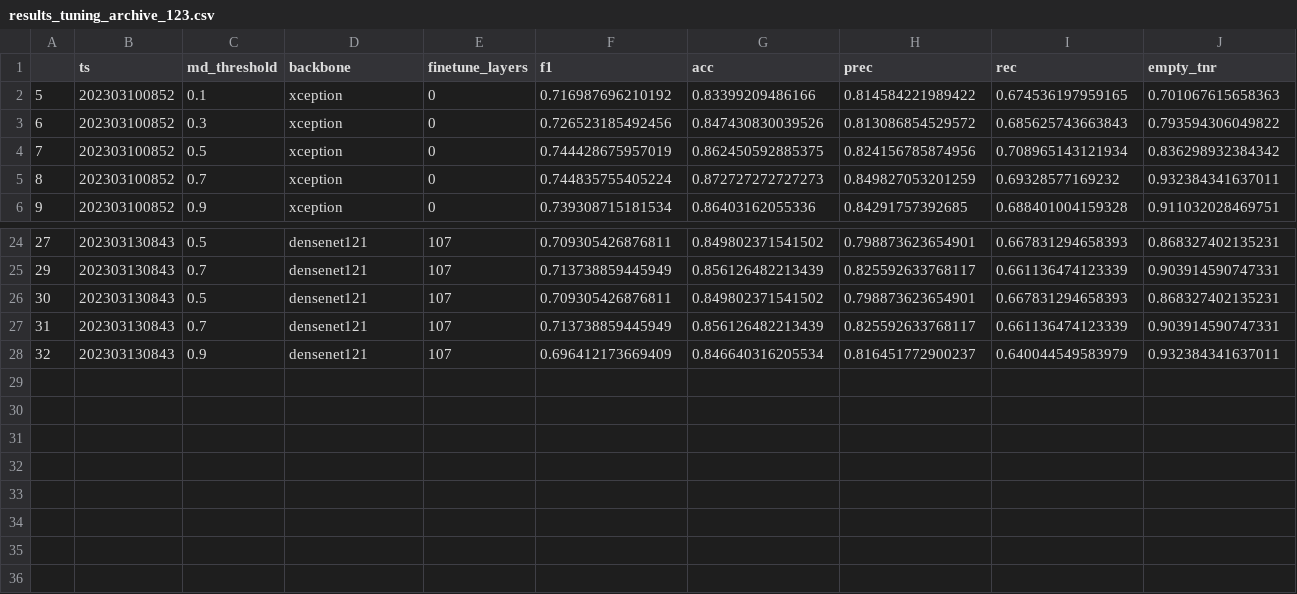
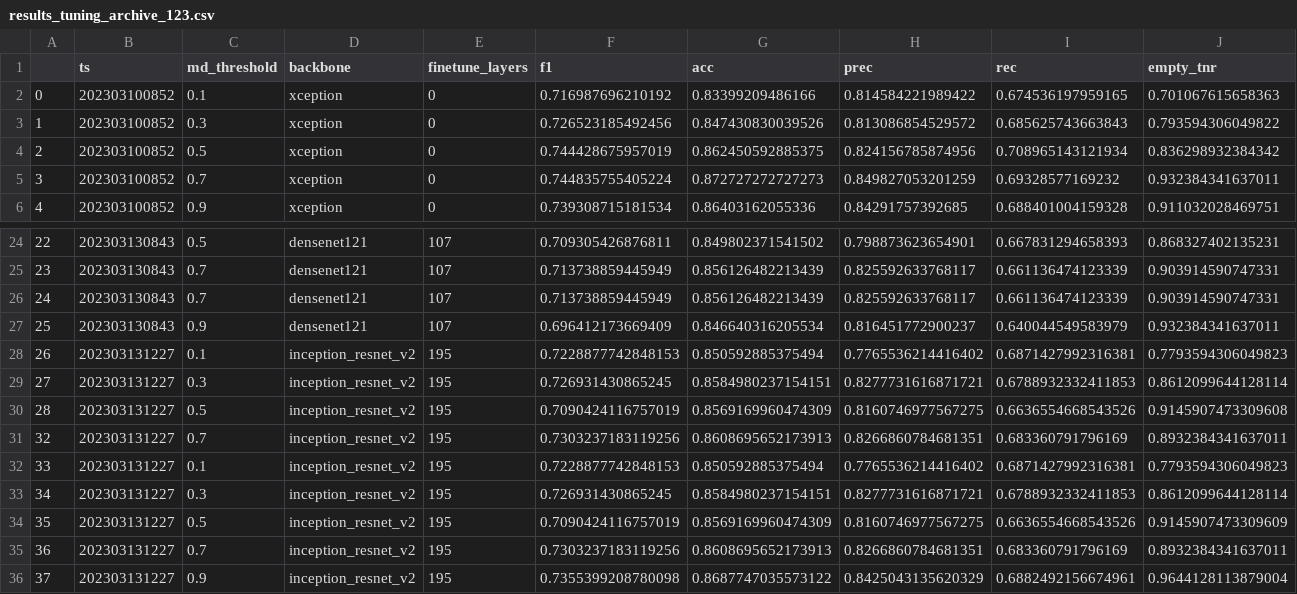
Before and after one commit to slds-lmu/wildlife-experiments, a CSV file: results/results_tuning_archive_123.csv, drawn as a sheet; only a part is shown, gaps mark what is left out; removed rows and columns are numbered as before the commit, all else as after; rows hold the shown columns only; the diff names each change by its address in the sheet, - before the commit and + after, or states it on an @@ line.

```diff
--- a/results/results_tuning_archive_123.csv
+++ b/results/results_tuning_archive_123.csv
@@ column A renumbered between rows 2 and 27 @@
-row 26: 30 | 202303130843 | 0.5 | densenet121 | 107 | 0.709305426876811 | 0.849802371541502 | 0.798873623654901 | 0.667831294658393 | 0.868327402135231
+row 28: 26 | 202303131227 | 0.1 | inception_resnet_v2 | 195 | 0.7228877742848153 | 0.850592885375494 | 0.7765536214416402 | 0.6871427992316381 | 0.7793594306049823
+row 29: 27 | 202303131227 | 0.3 | inception_resnet_v2 | 195 | 0.726931430865245 | 0.8584980237154151 | 0.8277731616871721 | 0.6788932332411853 | 0.8612099644128114
+row 30: 28 | 202303131227 | 0.5 | inception_resnet_v2 | 195 | 0.7090424116757019 | 0.8569169960474309 | 0.8160746977567275 | 0.6636554668543526 | 0.9145907473309608
+row 31: 32 | 202303131227 | 0.7 | inception_resnet_v2 | 195 | 0.7303237183119256 | 0.8608695652173913 | 0.8266860784681351 | 0.683360791796169 | 0.8932384341637011
+row 32: 33 | 202303131227 | 0.1 | inception_resnet_v2 | 195 | 0.7228877742848153 | 0.850592885375494 | 0.7765536214416402 | 0.6871427992316381 | 0.7793594306049823
+row 33: 34 | 202303131227 | 0.3 | inception_resnet_v2 | 195 | 0.726931430865245 | 0.8584980237154151 | 0.8277731616871721 | 0.6788932332411853 | 0.8612099644128114
+row 34: 35 | 202303131227 | 0.5 | inception_resnet_v2 | 195 | 0.7090424116757019 | 0.8569169960474309 | 0.8160746977567275 | 0.6636554668543526 | 0.9145907473309609
+row 35: 36 | 202303131227 | 0.7 | inception_resnet_v2 | 195 | 0.7303237183119256 | 0.8608695652173913 | 0.8266860784681351 | 0.683360791796169 | 0.8932384341637011
+row 36: 37 | 202303131227 | 0.9 | inception_resnet_v2 | 195 | 0.7355399208780098 | 0.8687747035573122 | 0.8425043135620329 | 0.6882492156674961 | 0.9644128113879004
```
Also changed, not shown: results/results_tuning_archive_456.csv, results/results_tuning_archive_789.csv.
